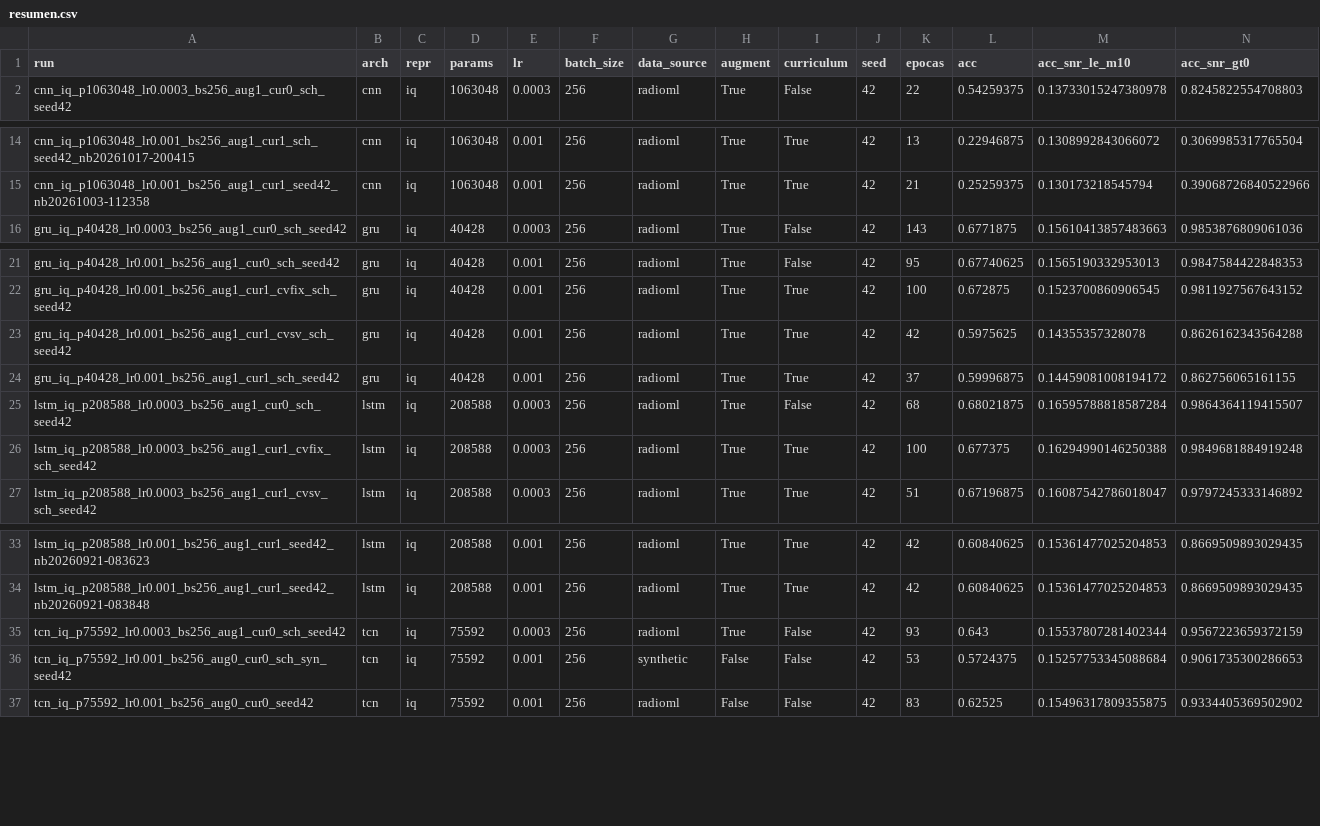
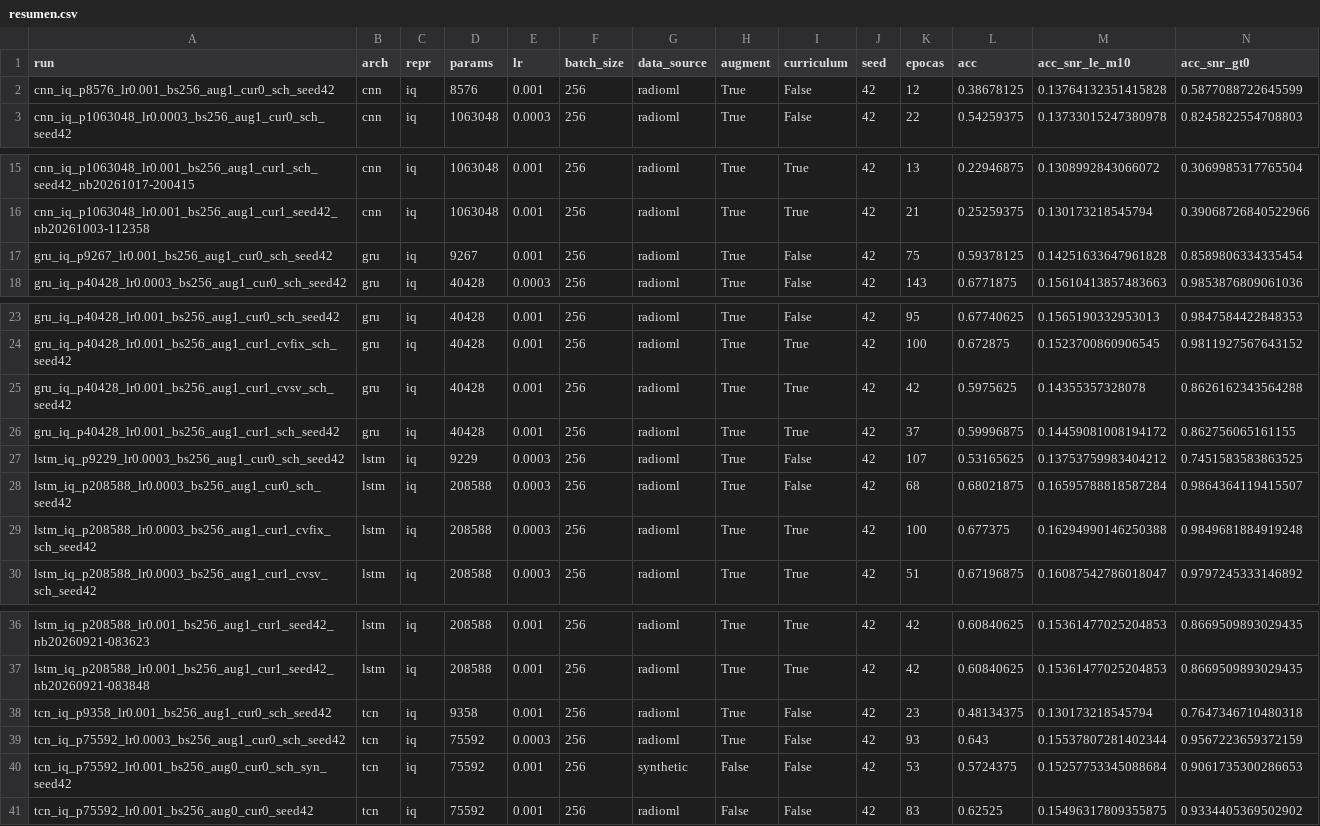
Before and after one commit to manuel-dieguezw/AMC_CEIA, a CSV file: Resultados/sweep/resumen.csv, drawn as a sheet; only a part is shown, gaps mark what is left out; rows hold the shown columns only; the diff names each change by its address in the sheet, - before the commit and + after, or states it on an @@ line.

Commit message:
Agrego etapa 6, comparativa a igual parametros

```diff
--- a/Resultados/sweep/resumen.csv
+++ b/Resultados/sweep/resumen.csv
+row 2: cnn_iq_p8576_lr0.001_bs256_aug1_cur0_sch_seed42 | cnn | iq | 8576 | 0.001 | 256 | radioml | True | False | 42 | 12 | 0.38678125 | 0.13764132351415828 | 0.5877088722645599
+row 17: gru_iq_p9267_lr0.001_bs256_aug1_cur0_sch_seed42 | gru | iq | 9267 | 0.001 | 256 | radioml | True | False | 42 | 75 | 0.59378125 | 0.14251633647961828 | 0.8589806334335454
+row 27: lstm_iq_p9229_lr0.0003_bs256_aug1_cur0_sch_seed42 | lstm | iq | 9229 | 0.0003 | 256 | radioml | True | False | 42 | 107 | 0.53165625 | 0.13753759983404212 | 0.7451583583863525
+row 38: tcn_iq_p9358_lr0.001_bs256_aug1_cur0_sch_seed42 | tcn | iq | 9358 | 0.001 | 256 | radioml | True | False | 42 | 23 | 0.48134375 | 0.130173218545794 | 0.7647346710480318
```
Also changed, not shown: 20 other files.
